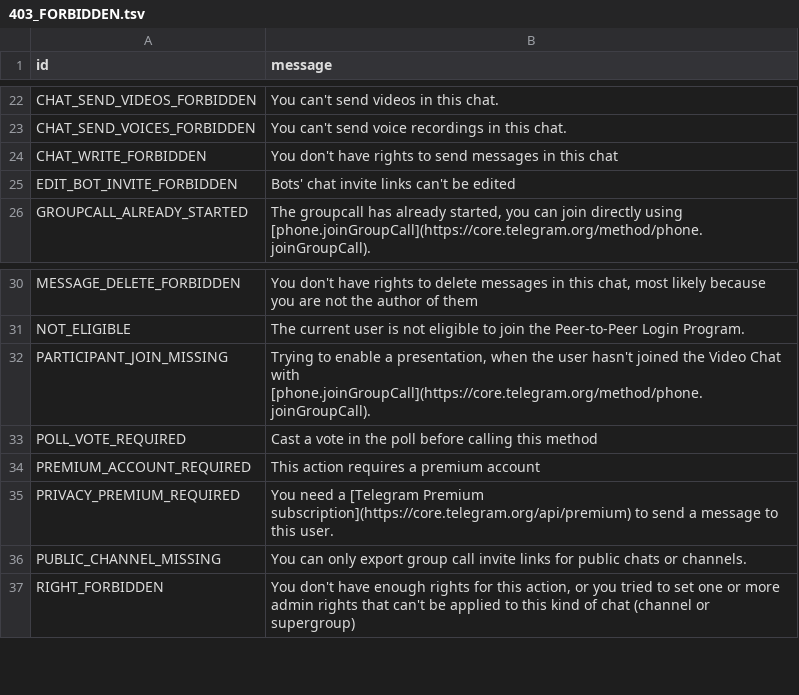
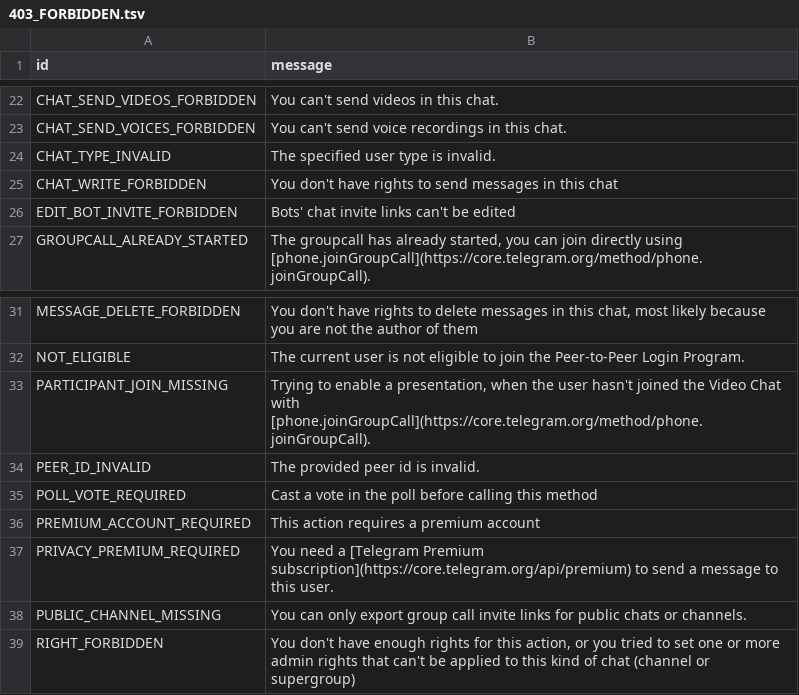
Before and after one commit to anonymousx97/pyrogram, a TSV file: compiler/errors/source/403_FORBIDDEN.tsv, drawn as a sheet; only a part is shown, gaps mark what is left out.

```diff
--- a/compiler/errors/source/403_FORBIDDEN.tsv
+++ b/compiler/errors/source/403_FORBIDDEN.tsv
@@ -23,2 +23,3 @@ CHAT_SEND_VIDEOS_FORBIDDEN	You can't send videos in this chat.
 CHAT_SEND_VOICES_FORBIDDEN	You can't send voice recordings in this chat.
+CHAT_TYPE_INVALID	The specified user type is invalid.
 CHAT_WRITE_FORBIDDEN	You don't have rights to send messages in this chat
@@ -32,2 +33,3 @@ NOT_ELIGIBLE	The current user is not eligible to join the Peer-to-Peer Login Pro
 PARTICIPANT_JOIN_MISSING	Trying to enable a presentation, when the user hasn't joined the Video Chat with [phone.joinGroupCall](https://core.telegram.org/method/phone.joinGroupCall).
+PEER_ID_INVALID	The provided peer id is invalid.
 POLL_VOTE_REQUIRED	Cast a vote in the poll before calling this method
```
Also changed, not shown: compiler/errors/source/400_BAD_REQUEST.tsv, compiler/errors/source/500_INTERNAL_SERVER_ERROR.tsv.
